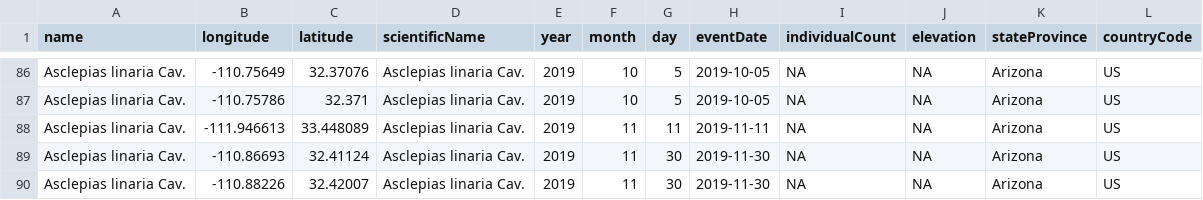
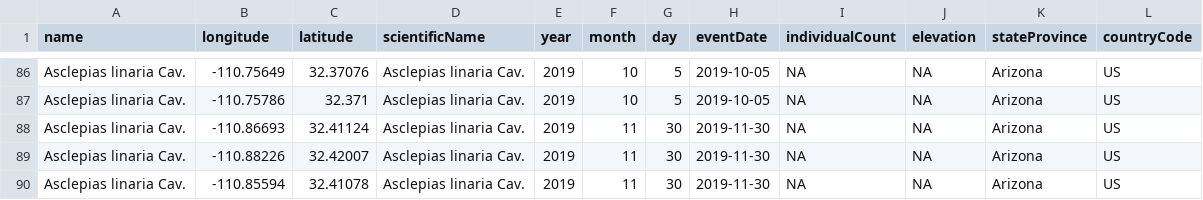
Before and after one commit to milapruiett/Pineneedle-Milkweed-SSA, a CSV file: data/lessMilkweedUSMX.csv, drawn as a sheet; only a part is shown, gaps mark what is left out; the shorter side is filled out with more unchanged rows.

```diff
--- a/data/lessMilkweedUSMX.csv
+++ b/data/lessMilkweedUSMX.csv
@@ -87,3 +87,2 @@ Asclepias linaria Cav.,-110.75649,32.37076,Asclepias linaria Cav.,2019,10,5,2019
 Asclepias linaria Cav.,-110.75786,32.371,Asclepias linaria Cav.,2019,10,5,2019-10-05,NA,NA,Arizona,US
-Asclepias linaria Cav.,-111.946613,33.448089,Asclepias linaria Cav.,2019,11,11,2019-11-11,NA,NA,Arizona,US
 Asclepias linaria Cav.,-110.86693,32.41124,Asclepias linaria Cav.,2019,11,30,2019-11-30,NA,NA,Arizona,US
```
Also changed, not shown: 3 other files.
